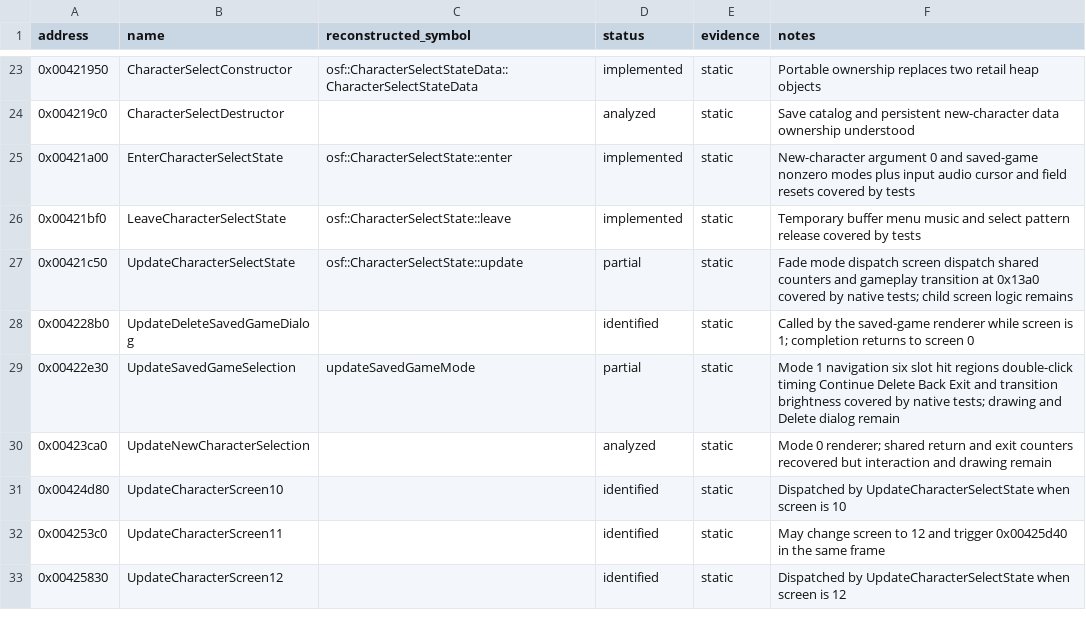
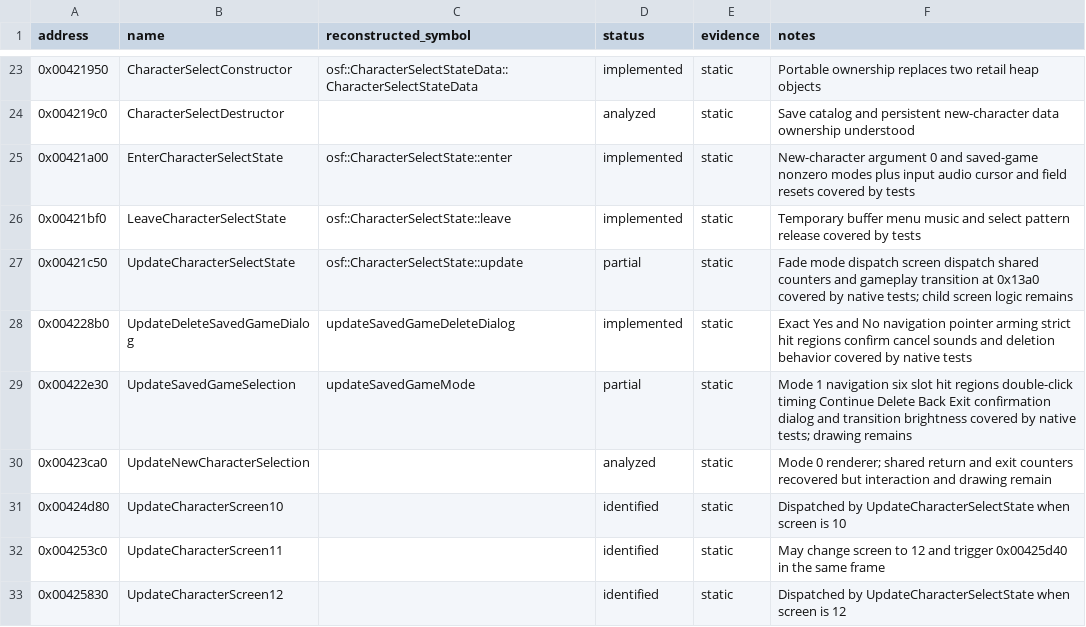
Before and after one commit to RednibCoding/OpenShadowFlare, a CSV file: src/SF_EXE/reverse/functions.csv, drawn as a sheet; only a part is shown, gaps mark what is left out.

Commit message:
Reconstruct saved-game deletion confirmation

```diff
--- a/src/SF_EXE/reverse/functions.csv
+++ b/src/SF_EXE/reverse/functions.csv
@@ -27,4 +27,4 @@ address,name,reconstructed_symbol,status,evidence,notes
 0x00421c50,UpdateCharacterSelectState,osf::CharacterSelectState::update,partial,static,Fade mode dispatch screen dispatch shared counters and gameplay transition at 0x13a0 covered by native tests; child screen logic remains
-0x004228b0,UpdateDeleteSavedGameDialog,,identified,static,Called by the saved-game renderer while screen is 1; completion returns to screen 0
-0x00422e30,UpdateSavedGameSelection,updateSavedGameMode,partial,static,Mode 1 navigation six slot hit regions double-click timing Continue Delete Back Exit and transition brightness covered by native tests; drawing and Delete dialog remain
+0x004228b0,UpdateDeleteSavedGameDialog,updateSavedGameDeleteDialog,implemented,static,Exact Yes and No navigation pointer arming strict hit regions confirm cancel sounds and deletion behavior covered by native tests
+0x00422e30,UpdateSavedGameSelection,updateSavedGameMode,partial,static,Mode 1 navigation six slot hit regions double-click timing Continue Delete Back Exit confirmation dialog and transition brightness covered by native tests; drawing remains
 0x00423ca0,UpdateNewCharacterSelection,,analyzed,static,Mode 0 renderer; shared return and exit counters recovered but interaction and drawing remain
```
Also changed, not shown: 5 other files.
